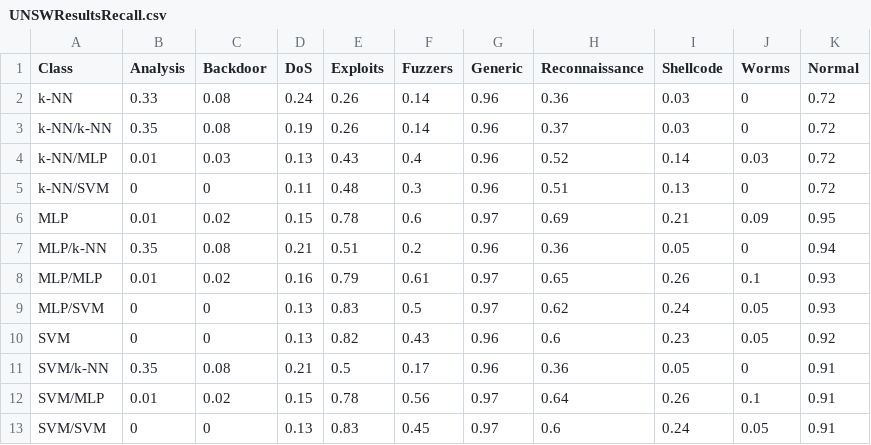
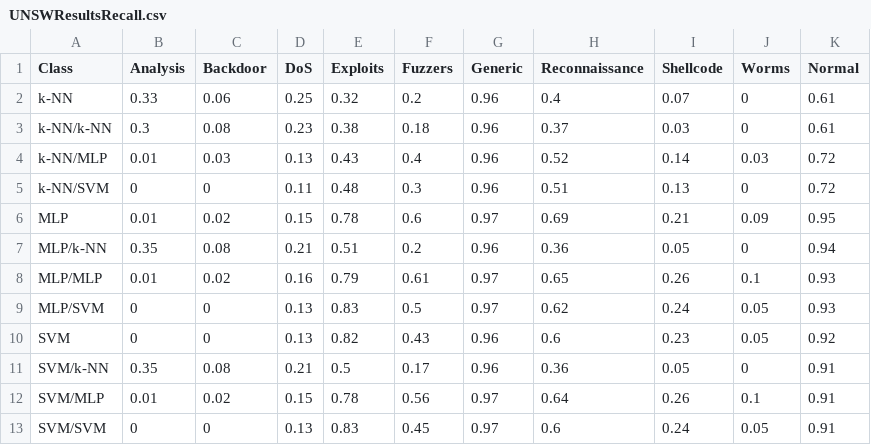
Before and after one commit to Boxfort/dissertation, a CSV file: report/data/UNSWResultsRecall.csv, drawn as a sheet.

```diff
--- a/report/data/UNSWResultsRecall.csv
+++ b/report/data/UNSWResultsRecall.csv
@@ -1,4 +1,4 @@
 Class,Analysis,Backdoor,DoS,Exploits,Fuzzers,Generic,Reconnaissance,Shellcode,Worms,Normal
-k-NN,0.33,0.08,0.24,0.26,0.14,0.96,0.36,0.03,0,0.72
-k-NN/k-NN,0.35,0.08,0.19,0.26,0.14,0.96,0.37,0.03,0,0.72
+k-NN,0.33,0.06,0.25,0.32,0.2,0.96,0.4,0.07,0,0.61
+k-NN/k-NN,0.3,0.08,0.23,0.38,0.18,0.96,0.37,0.03,0,0.61
 k-NN/MLP,0.01,0.03,0.13,0.43,0.4,0.96,0.52,0.14,0.03,0.72
```
Also changed, not shown: report/data/UNSWResults.csv, report/data/UNSWResultsPrecision.csv, 20 other files.
